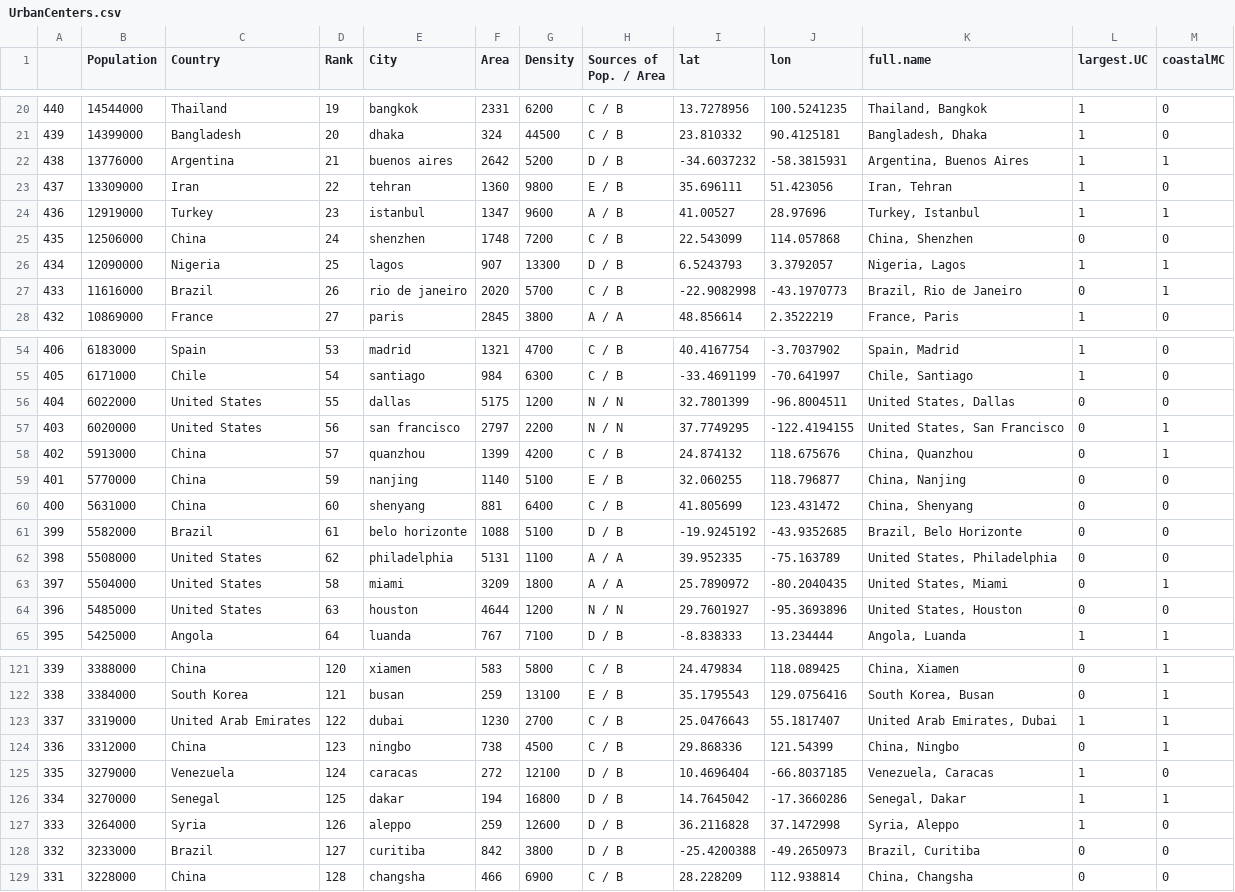
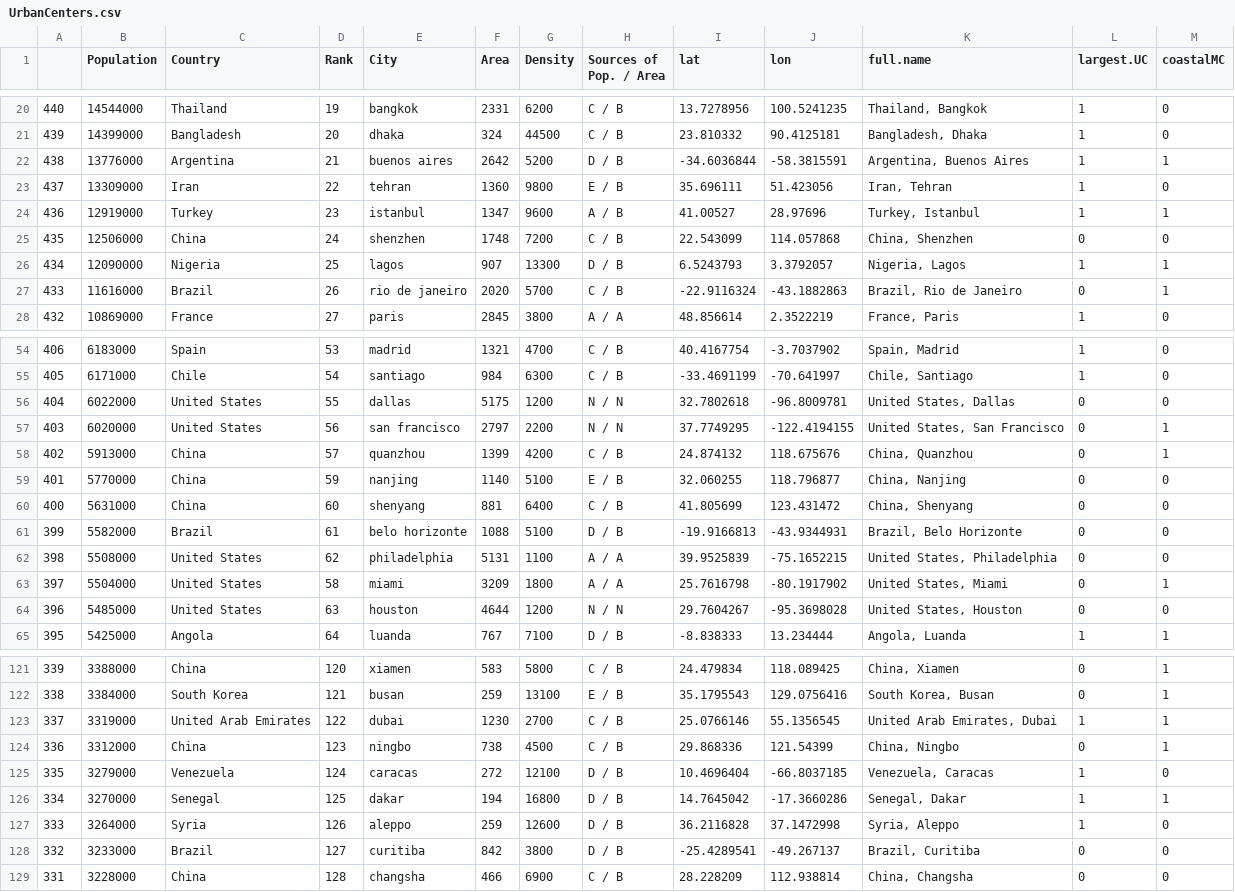
Before and after one commit to Leonardo2011/UrbanTerror, a CSV file: Cache/UrbanCenters.csv, drawn as a sheet; only a part is shown, gaps mark what is left out; the diff covers the shown part only.

```diff
--- a/Cache/UrbanCenters.csv
+++ b/Cache/UrbanCenters.csv
@@ -22,3 +22,3 @@ Pop. / Area","lat","lon","full.name","largest.UC","coastalMC"
 "439",14399000," Bangladesh","20","dhaka","324","44500","C / B",23.810332,90.4125181,"Bangladesh, Dhaka",1,"0"
-"438",13776000," Argentina","21","buenos aires","2642","5200","D / B",-34.6037232,-58.3815931,"Argentina, Buenos Aires",1,"1"
+"438",13776000," Argentina","21","buenos aires","2642","5200","D / B",-34.6036844,-58.3815591,"Argentina, Buenos Aires",1,"1"
 "437",13309000," Iran","22","tehran","1360","9800","E / B",35.696111,51.423056,"Iran, Tehran",1,"0"
@@ -27,3 +27,3 @@ Pop. / Area","lat","lon","full.name","largest.UC","coastalMC"
 "434",12090000," Nigeria","25","lagos","907","13300","D / B",6.5243793,3.3792057,"Nigeria, Lagos",1,"1"
-"433",11616000," Brazil","26","rio de janeiro","2020","5700","C / B",-22.9082998,-43.1970773,"Brazil, Rio de Janeiro",0,"1"
+"433",11616000," Brazil","26","rio de janeiro","2020","5700","C / B",-22.9116324,-43.1882863,"Brazil, Rio de Janeiro",0,"1"
 "432",10869000," France","27","paris ","2845","3800","A / A",48.856614,2.3522219,"France, Paris ",1,"0"
@@ -56,3 +56,3 @@ Pop. / Area","lat","lon","full.name","largest.UC","coastalMC"
 "405",6171000," Chile","54","santiago","984","6300","C / B",-33.4691199,-70.641997,"Chile, Santiago",1,"0"
-"404",6022000," United States","55","dallas","5175","1200","N / N",32.7801399,-96.8004511,"United States, Dallas",0,"0"
+"404",6022000," United States","55","dallas","5175","1200","N / N",32.7802618,-96.8009781,"United States, Dallas",0,"0"
 "403",6020000," United States","56","san francisco","2797","2200","N / N",37.7749295,-122.4194155,"United States, San Francisco",0,"1"
@@ -61,6 +61,6 @@ Pop. / Area","lat","lon","full.name","largest.UC","coastalMC"
 "400",5631000," China","60","shenyang","881","6400","C / B",41.805699,123.431472,"China, Shenyang",0,"0"
-"399",5582000," Brazil","61","belo horizonte","1088","5100","D / B",-19.9245192,-43.9352685,"Brazil, Belo Horizonte",0,"0"
-"398",5508000," United States","62","philadelphia","5131","1100","A / A",39.952335,-75.163789,"United States, Philadelphia",0,"0"
-"397",5504000," United States","58","miami","3209","1800","A / A",25.7890972,-80.2040435,"United States, Miami",0,"1"
-"396",5485000," United States","63","houston","4644","1200","N / N",29.7601927,-95.3693896,"United States, Houston",0,"0"
+"399",5582000," Brazil","61","belo horizonte","1088","5100","D / B",-19.9166813,-43.9344931,"Brazil, Belo Horizonte",0,"0"
+"398",5508000," United States","62","philadelphia","5131","1100","A / A",39.9525839,-75.1652215,"United States, Philadelphia",0,"0"
+"397",5504000," United States","58","miami","3209","1800","A / A",25.7616798,-80.1917902,"United States, Miami",0,"1"
+"396",5485000," United States","63","houston","4644","1200","N / N",29.7604267,-95.3698028,"United States, Houston",0,"0"
 "395",5425000," Angola","64","luanda","767","7100","D / B",-8.838333,13.234444,"Angola, Luanda",1,"1"
@@ -123,3 +123,3 @@ Pop. / Area","lat","lon","full.name","largest.UC","coastalMC"
 "338",3384000," South Korea","121","busan","259","13100","E / B",35.1795543,129.0756416,"South Korea, Busan",0,"1"
-"337",3319000," United Arab Emirates","122","dubai","1230","2700","C / B",25.0476643,55.1817407,"United Arab Emirates, Dubai",1,"1"
+"337",3319000," United Arab Emirates","122","dubai","1230","2700","C / B",25.0766146,55.1356545,"United Arab Emirates, Dubai",1,"1"
 "336",3312000," China","123","ningbo","738","4500","C / B",29.868336,121.54399,"China, Ningbo",0,"1"
@@ -128,3 +128,3 @@ Pop. / Area","lat","lon","full.name","largest.UC","coastalMC"
 "333",3264000," Syria","126","aleppo","259","12600","D / B",36.2116828,37.1472998,"Syria, Aleppo",1,"0"
-"332",3233000," Brazil","127","curitiba","842","3800","D / B",-25.4200388,-49.2650973,"Brazil, Curitiba",0,"0"
+"332",3233000," Brazil","127","curitiba","842","3800","D / B",-25.4289541,-49.267137,"Brazil, Curitiba",0,"0"
 "331",3228000," China","128","changsha","466","6900","C / B",28.228209,112.938814,"China, Changsha",0,"0"
```
Also changed, not shown: 46 edited cells elsewhere in this file, Cache/UrbanLoc.csv, 3 other files.
